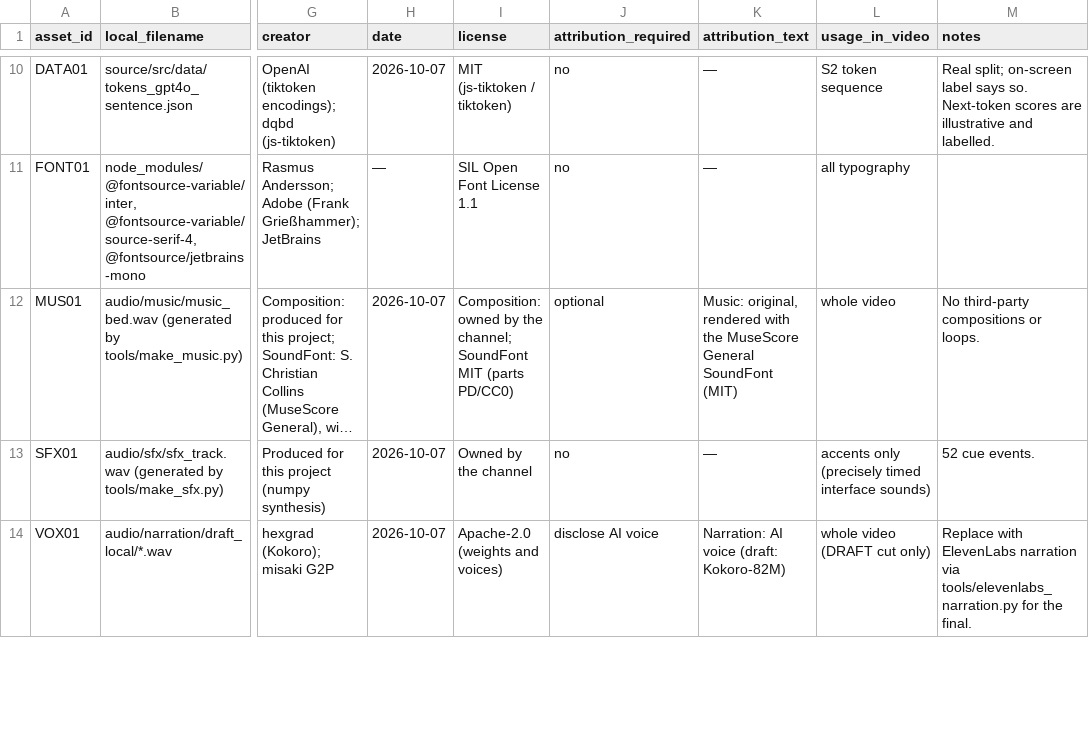
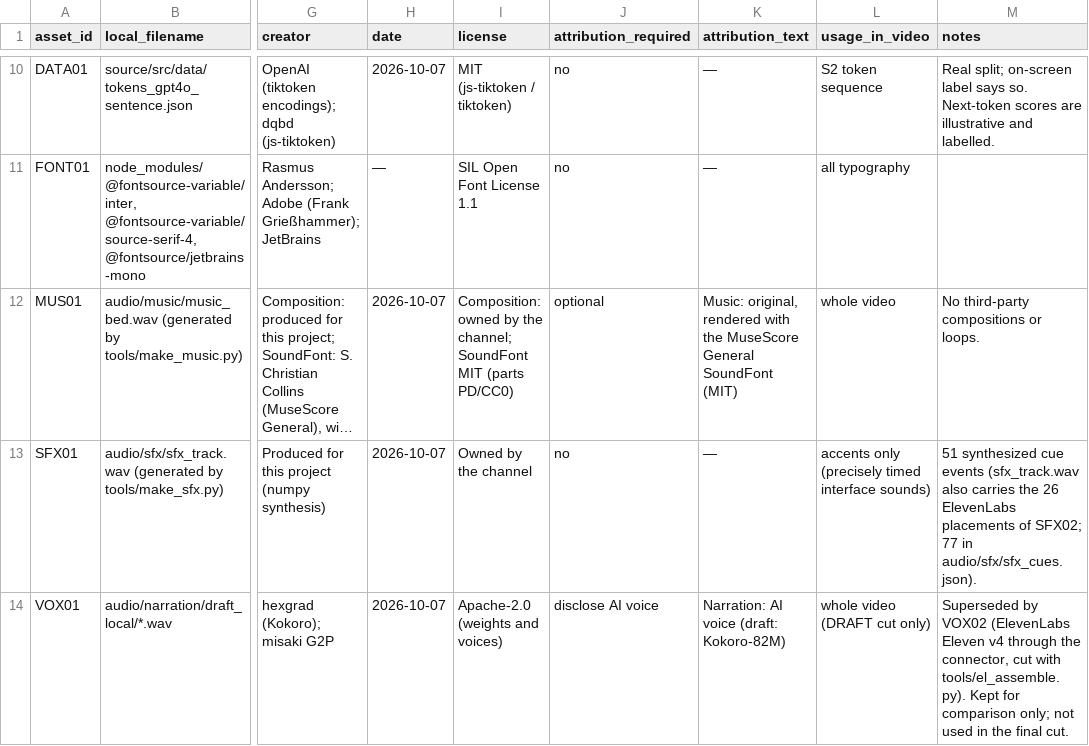
Before and after one commit to BKimble1/Youtube-videos, a CSV file: AI_Confidence_Video_01/assets/asset_manifest.csv, drawn as a sheet; only a part is shown, gaps mark what is left out; long unchanged cells end in …; the diff covers the shown part only; the diff names each change by its address in the sheet, - before the commit and + after, or states it on an @@ line.

```diff
--- a/AI_Confidence_Video_01/assets/asset_manifest.csv
+++ b/AI_Confidence_Video_01/assets/asset_manifest.csv
-M13 (notes): 52 cue events.
+M13 (notes): 51 synthesized cue events (sfx_track.wav also carries the 26 ElevenLabs placements of SFX02; 77 in audio/sfx/sfx_cues.json).
-M14 (notes): Replace with ElevenLabs narration via tools/elevenlabs_narration.py for the final.
+M14 (notes): Superseded by VOX02 (ElevenLabs Eleven v4 through the connector, cut with tools/el_assemble.py). Kept for comparison only; not used in the final cut.
```
Also changed, not shown: 3 edited cells elsewhere in this file, 13 other files.
